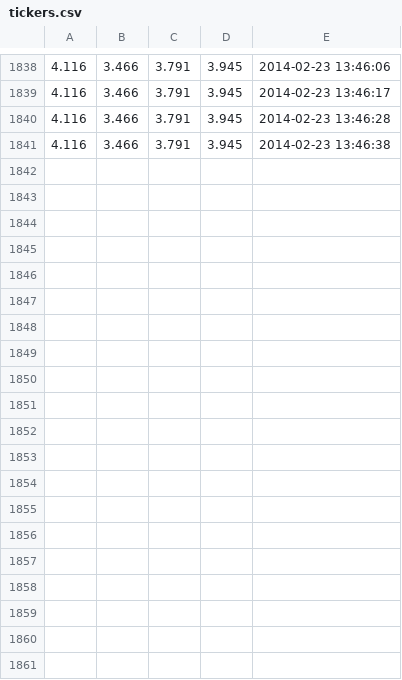
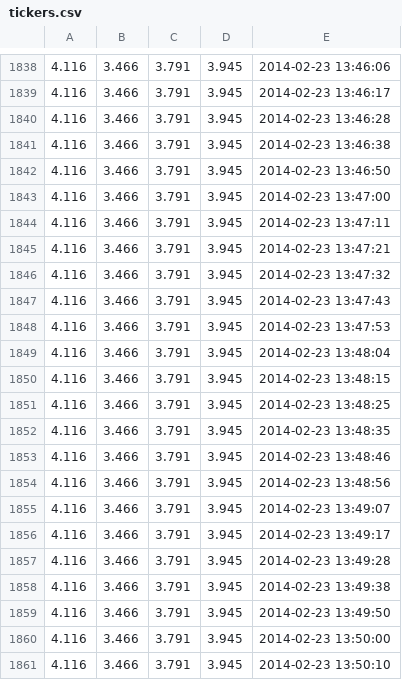
Before and after one commit to fragosti/BitcoinBot, a CSV file: tickers.csv, drawn as a sheet; only a part is shown, gaps mark what is left out; the diff covers the shown part only; the diff names each change by its address in the sheet, - before the commit and + after, or states it on an @@ line.

```diff
--- a/tickers.csv
+++ b/tickers.csv
+row 1842: 4.116 | 3.466 | 3.791 | 3.945 | 2014-02-23 13:46:50
+row 1843: 4.116 | 3.466 | 3.791 | 3.945 | 2014-02-23 13:47:00
+row 1844: 4.116 | 3.466 | 3.791 | 3.945 | 2014-02-23 13:47:11
+row 1845: 4.116 | 3.466 | 3.791 | 3.945 | 2014-02-23 13:47:21
+row 1846: 4.116 | 3.466 | 3.791 | 3.945 | 2014-02-23 13:47:32
+row 1847: 4.116 | 3.466 | 3.791 | 3.945 | 2014-02-23 13:47:43
+row 1848: 4.116 | 3.466 | 3.791 | 3.945 | 2014-02-23 13:47:53
+row 1849: 4.116 | 3.466 | 3.791 | 3.945 | 2014-02-23 13:48:04
+row 1850: 4.116 | 3.466 | 3.791 | 3.945 | 2014-02-23 13:48:15
+row 1851: 4.116 | 3.466 | 3.791 | 3.945 | 2014-02-23 13:48:25
+row 1852: 4.116 | 3.466 | 3.791 | 3.945 | 2014-02-23 13:48:35
+row 1853: 4.116 | 3.466 | 3.791 | 3.945 | 2014-02-23 13:48:46
+row 1854: 4.116 | 3.466 | 3.791 | 3.945 | 2014-02-23 13:48:56
+row 1855: 4.116 | 3.466 | 3.791 | 3.945 | 2014-02-23 13:49:07
+row 1856: 4.116 | 3.466 | 3.791 | 3.945 | 2014-02-23 13:49:17
+row 1857: 4.116 | 3.466 | 3.791 | 3.945 | 2014-02-23 13:49:28
+row 1858: 4.116 | 3.466 | 3.791 | 3.945 | 2014-02-23 13:49:38
+row 1859: 4.116 | 3.466 | 3.791 | 3.945 | 2014-02-23 13:49:50
+row 1860: 4.116 | 3.466 | 3.791 | 3.945 | 2014-02-23 13:50:00
+row 1861: 4.116 | 3.466 | 3.791 | 3.945 | 2014-02-23 13:50:10
```
Also changed, not shown: 12 added rows elsewhere in this file, 1 other file.
